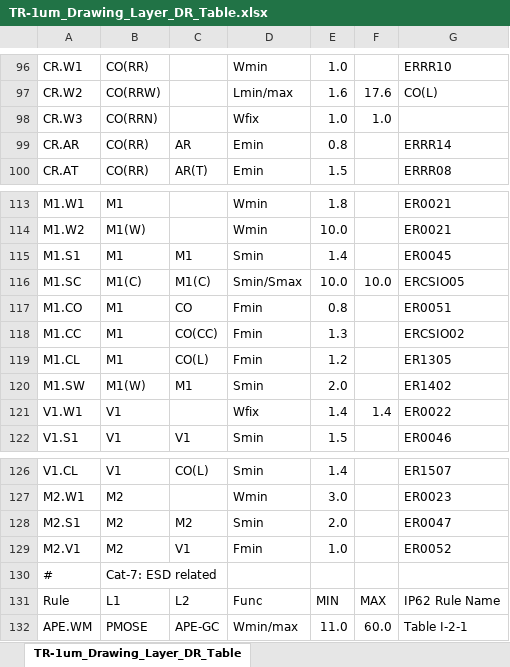
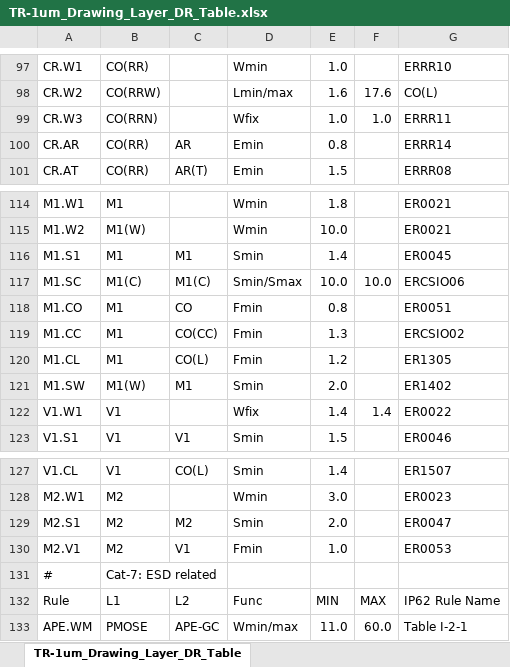
Before and after one commit to OpenSUSI/TR-1um, an Excel workbook: Document/TR-1um_Drawing_Layer_DR_Table.xlsx, sheet TR-1um_Drawing_Layer_DR_Table, drawn as a sheet; only a part is shown, gaps mark what is left out; values as stored, in another font and other column widths than the file's, no cell formats; charts and pictures not drawn; addresses are those after the commit; the diff covers the shown part only; the diff names each change by its address in the sheet, - before the commit and + after, or states it on an @@ line.

```diff
--- a/Document/TR-1um_Drawing_Layer_DR_Table.xlsx (sheet TR-1um_Drawing_Layer_DR_Table)
+++ b/Document/TR-1um_Drawing_Layer_DR_Table.xlsx (sheet TR-1um_Drawing_Layer_DR_Table)
-G99: (empty)
+G99: ERRR11
-G117: ERCSIO05
+G117: ERCSIO06
-G130: ER0052
+G130: ER0053
```
Also changed, not shown: 4 added rows and 14 edited cells elsewhere in this sheet, other sheet tabs, cell formats, charts or pictures, 7 other files.
